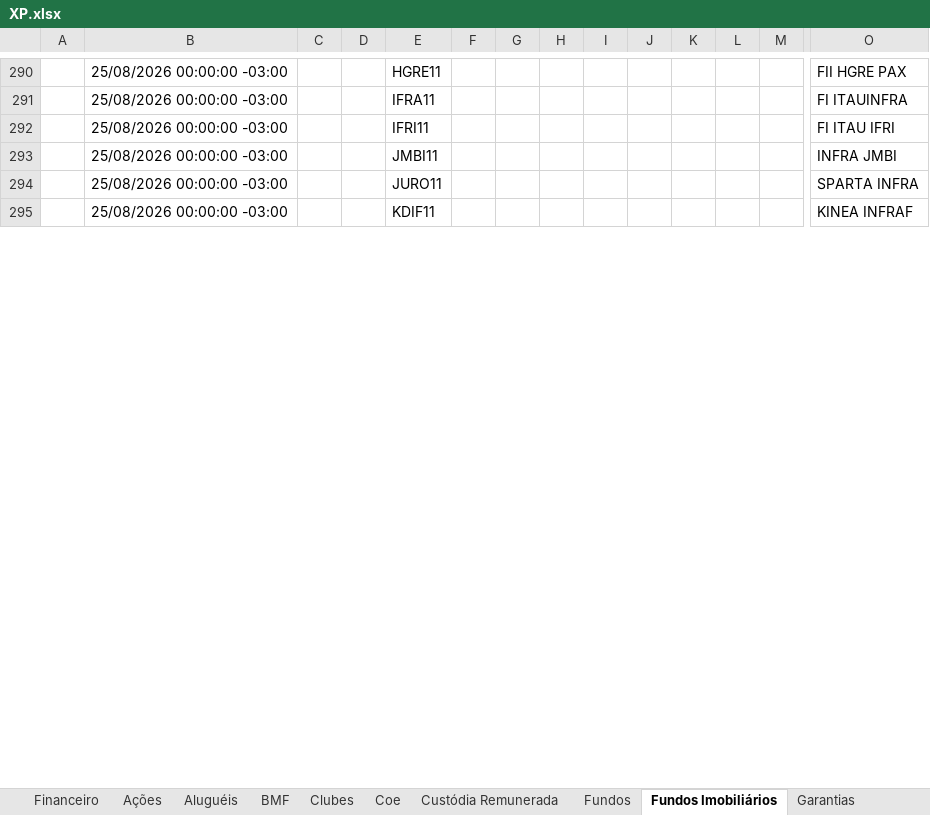
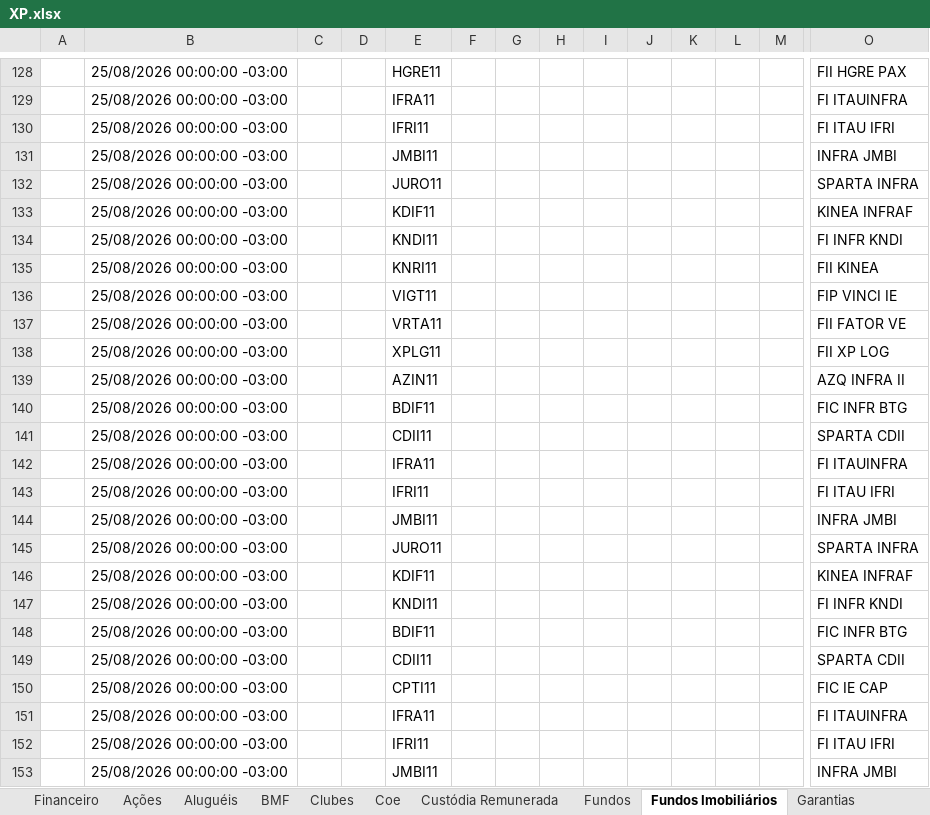
Before and after one commit to AloacaoMWealth/alocationmwealth, an Excel workbook: posicoes/XP.xlsx, sheet Fundos Imobiliários, drawn as a sheet; only a part is shown, gaps mark what is left out; values as stored, in another font and other column widths than the file's, no borders; rows hold the shown columns only; the diff covers the shown part only; the diff names each change by its address in the sheet, - before the commit and + after, or states it on an @@ line.

```diff
--- a/posicoes/XP.xlsx (sheet Fundos Imobiliários)
+++ b/posicoes/XP.xlsx (sheet Fundos Imobiliários)
+row 134:  | 25/08/2026 00:00:00 -03:00 |  |  | KNDI11 |  |  |  |  |  |  |  |  | FI INFR KNDI
+row 135:  | 25/08/2026 00:00:00 -03:00 |  |  | KNRI11 |  |  |  |  |  |  |  |  | FII KINEA
+row 136:  | 25/08/2026 00:00:00 -03:00 |  |  | VIGT11 |  |  |  |  |  |  |  |  | FIP VINCI IE
+row 137:  | 25/08/2026 00:00:00 -03:00 |  |  | VRTA11 |  |  |  |  |  |  |  |  | FII FATOR VE
+row 138:  | 25/08/2026 00:00:00 -03:00 |  |  | XPLG11 |  |  |  |  |  |  |  |  | FII XP LOG
+row 139:  | 25/08/2026 00:00:00 -03:00 |  |  | AZIN11 |  |  |  |  |  |  |  |  | AZQ INFRA II
+row 140:  | 25/08/2026 00:00:00 -03:00 |  |  | BDIF11 |  |  |  |  |  |  |  |  | FIC INFR BTG
+row 141:  | 25/08/2026 00:00:00 -03:00 |  |  | CDII11 |  |  |  |  |  |  |  |  | SPARTA CDII
+row 142:  | 25/08/2026 00:00:00 -03:00 |  |  | IFRA11 |  |  |  |  |  |  |  |  | FI ITAUINFRA
+row 143:  | 25/08/2026 00:00:00 -03:00 |  |  | IFRI11 |  |  |  |  |  |  |  |  | FI ITAU IFRI
+row 144:  | 25/08/2026 00:00:00 -03:00 |  |  | JMBI11 |  |  |  |  |  |  |  |  | INFRA JMBI
+row 145:  | 25/08/2026 00:00:00 -03:00 |  |  | JURO11 |  |  |  |  |  |  |  |  | SPARTA INFRA
+row 146:  | 25/08/2026 00:00:00 -03:00 |  |  | KDIF11 |  |  |  |  |  |  |  |  | KINEA INFRAF
+row 147:  | 25/08/2026 00:00:00 -03:00 |  |  | KNDI11 |  |  |  |  |  |  |  |  | FI INFR KNDI
+row 148:  | 25/08/2026 00:00:00 -03:00 |  |  | BDIF11 |  |  |  |  |  |  |  |  | FIC INFR BTG
+row 149:  | 25/08/2026 00:00:00 -03:00 |  |  | CDII11 |  |  |  |  |  |  |  |  | SPARTA CDII
@@ row 234 moved to row 150: 25/08/2026 00:00:00 -03:00 @@
+row 151:  | 25/08/2026 00:00:00 -03:00 |  |  | IFRA11 |  |  |  |  |  |  |  |  | FI ITAUINFRA
+row 152:  | 25/08/2026 00:00:00 -03:00 |  |  | IFRI11 |  |  |  |  |  |  |  |  | FI ITAU IFRI
+row 153:  | 25/08/2026 00:00:00 -03:00 |  |  | JMBI11 |  |  |  |  |  |  |  |  | INFRA JMBI
```
Also changed, not shown: 295 added rows, 315 removed rows, 32 moved rows and 5 edited cells elsewhere in this sheet, sheet Fundos, sheet Proventos, sheet Ações, sheet Renda Fixa, sheet Financeiro, sheet Previdência, 6 more sheets, posicoes/BTG.xlsx, 1 other file.
